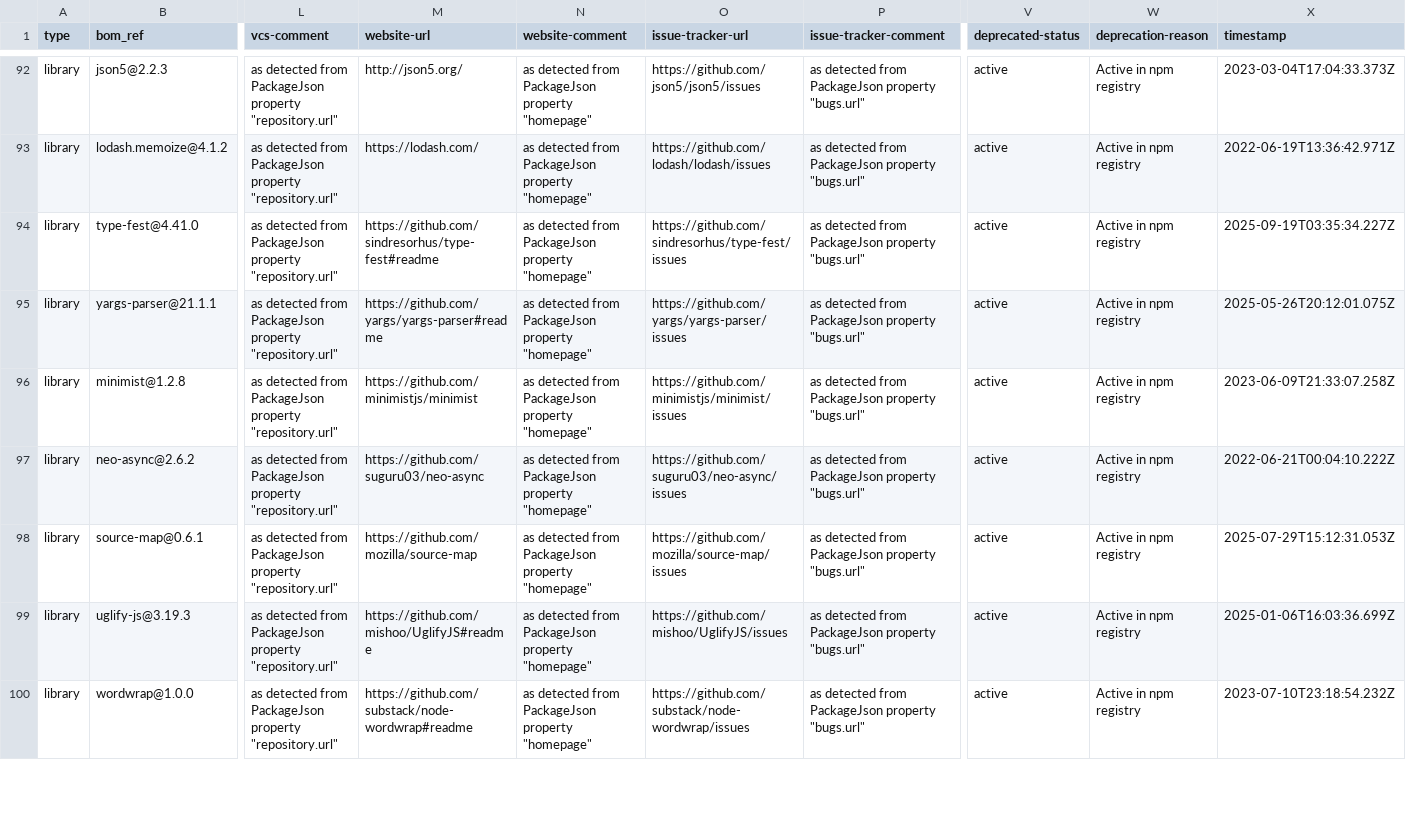
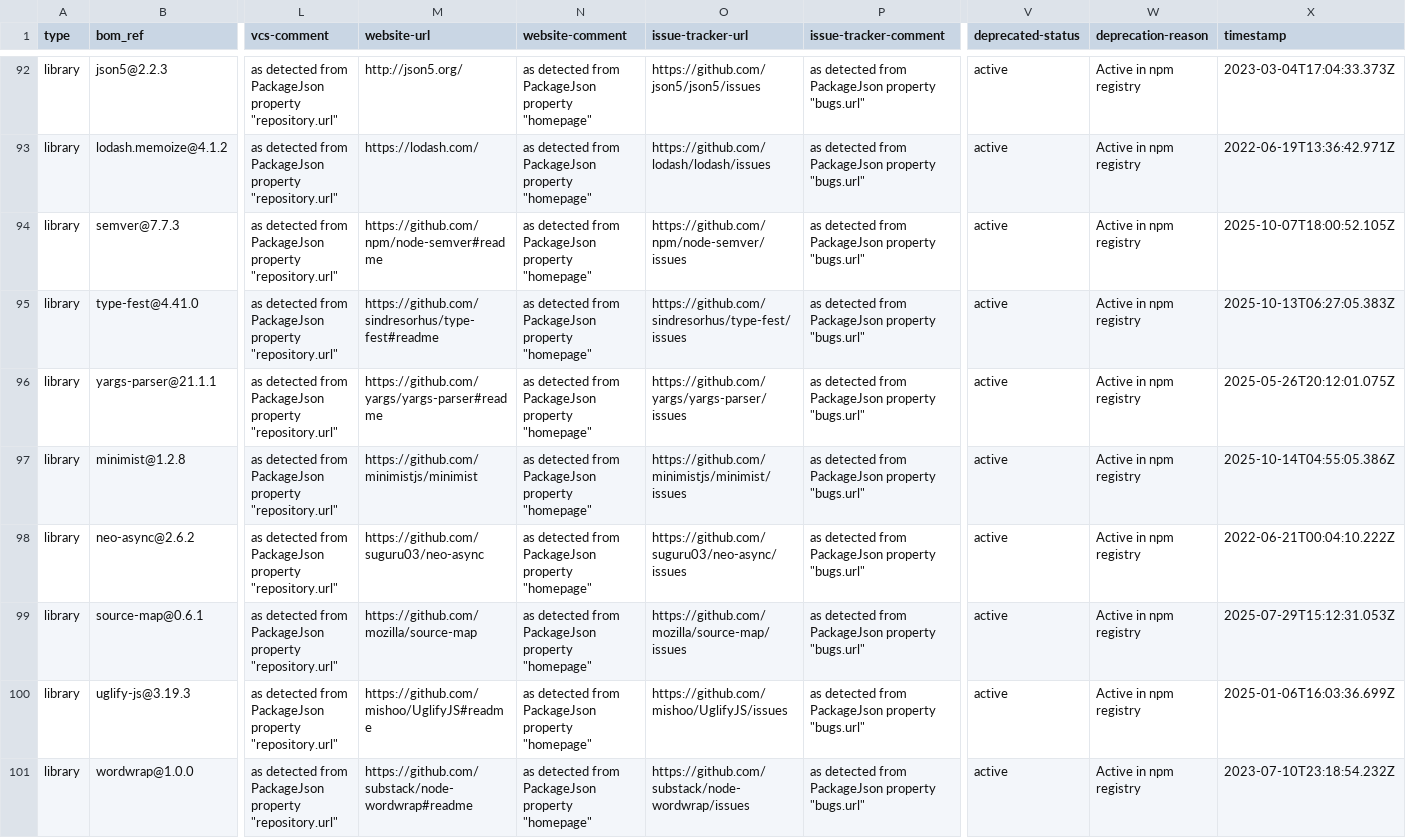
Before and after one commit to mojaloop/sdk-scheme-adapter, a CSV file: sbom-v24.15.2.csv (was sbom-v24.15.1.csv), drawn as a sheet; only a part is shown, gaps mark what is left out; addresses are those after the commit; rows hold the shown columns only; the diff covers the shown part only; the diff names each change by its address in the sheet, - before the commit and + after, or states it on an @@ line.

Commit message:
chore(sbom): update sbom [skip ci]

```diff
--- a/sbom-v24.15.1.csv
+++ b/sbom-v24.15.2.csv
+row 94: library | semver@7.7.3 | as detected from PackageJson property "repository.url" | https://github.com/npm/node-semver#readme | as detected from PackageJson property "homepage" | https://github.com/npm/node-semver/issues | as detected from PackageJson property "bugs.url" | active | Active in npm registry | 2025-10-07T18:00:52.105Z
-X95 (timestamp): 2025-09-19T03:35:34.227Z
+X95 (timestamp): 2025-10-13T06:27:05.383Z
-X97 (timestamp): 2023-06-09T21:33:07.258Z
+X97 (timestamp): 2025-10-14T04:55:05.386Z
```
Also changed, not shown: 113 edited cells elsewhere in this file.
